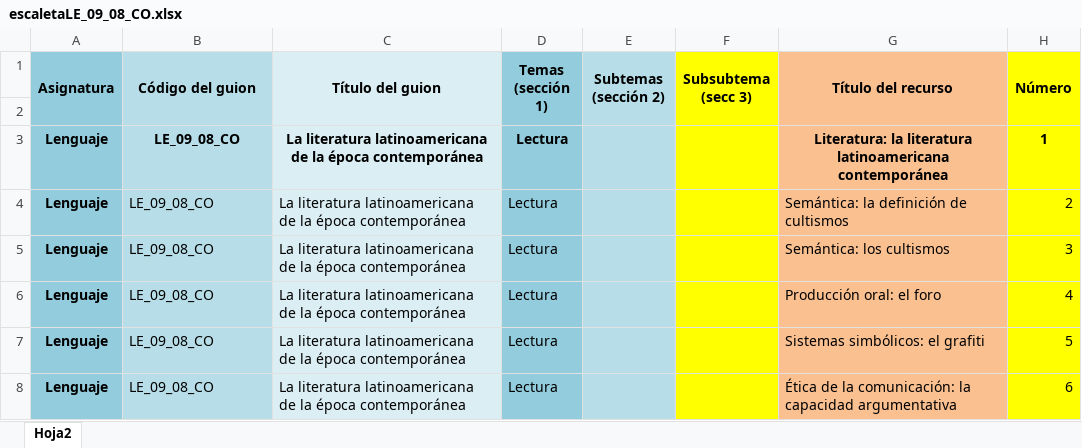
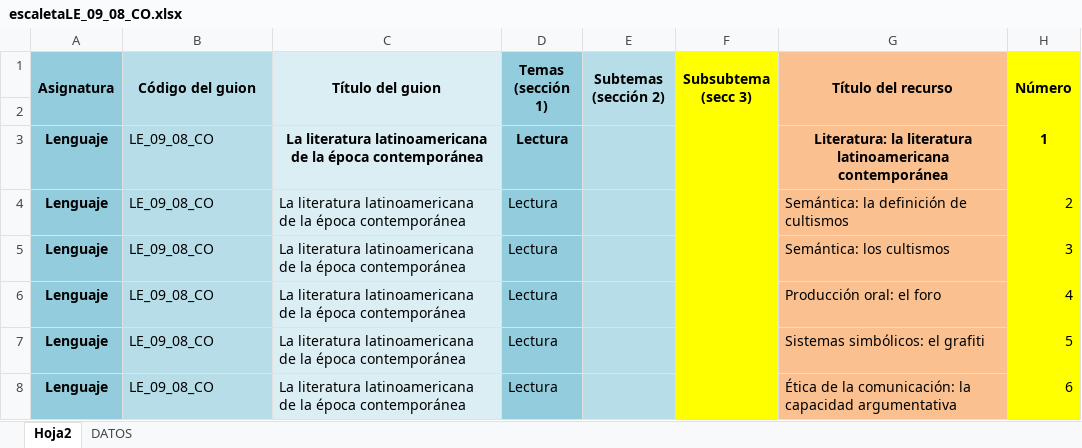
Before and after one commit to AulaPlanetaColombia/Lenguaje, an Excel workbook: fuentes/contenidos/grado09/guion08/escaletaLE_09_08_CO.xlsx, sheet Hoja2, drawn as a sheet; only a part is shown; values as stored, in another font and other column widths than the file's, no borders; the diff names each change by its address in the sheet, - before the commit and + after, or states it on an @@ line.

```diff
--- a/fuentes/contenidos/grado09/guion08/escaletaLE_09_08_CO.xlsx (sheet Hoja2)
+++ b/fuentes/contenidos/grado09/guion08/escaletaLE_09_08_CO.xlsx (sheet Hoja2)
@@ sheet tab unhidden: DATOS @@
@@ B3 bold: on → off, alignment: center → left @@
```
Also changed, not shown: 1 other file.
